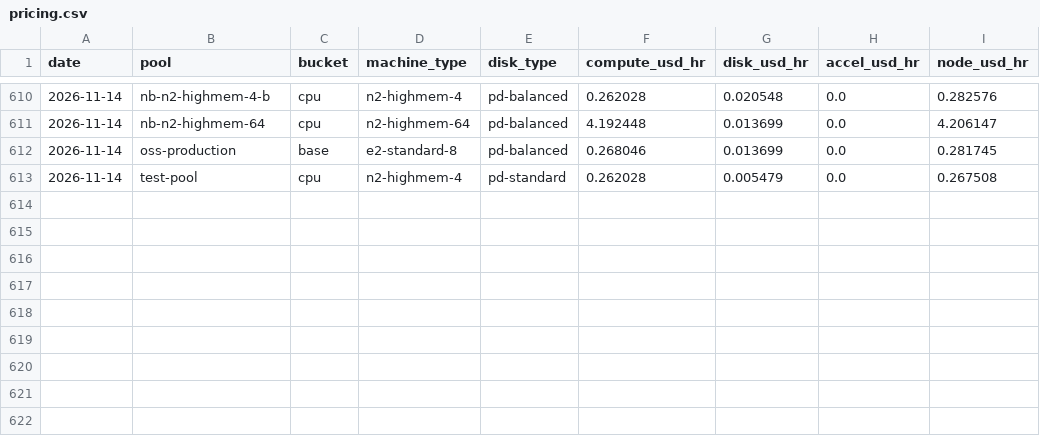
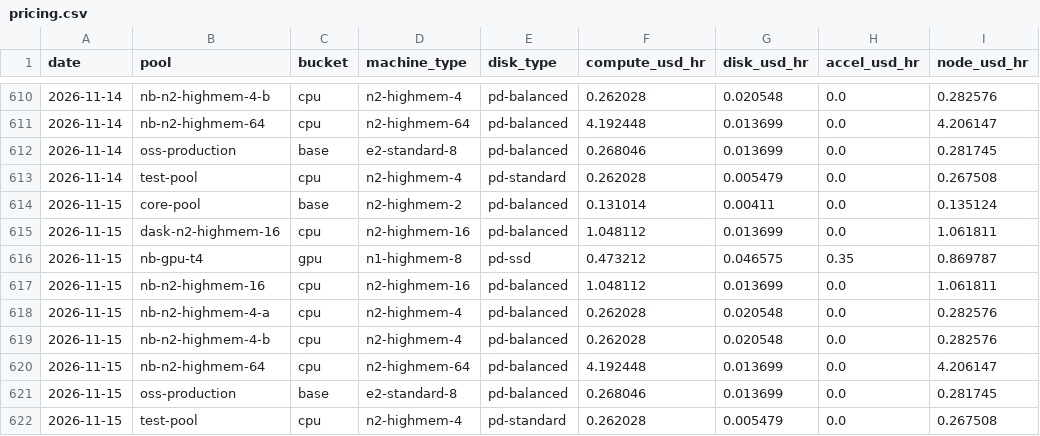
Before and after one commit to cloudbank-project/cloudbank-classroom-usage, a CSV file: data/pricing.csv, drawn as a sheet; only a part is shown, gaps mark what is left out.

```diff
--- a/data/pricing.csv
+++ b/data/pricing.csv
@@ -613 +613,10 @@ date,pool,bucket,machine_type,disk_type,compute_usd_hr,disk_usd_hr,accel_usd_hr,
 2026-11-14,test-pool,cpu,n2-highmem-4,pd-standard,0.262028,0.005479,0.0,0.267508
+2026-11-15,core-pool,base,n2-highmem-2,pd-balanced,0.131014,0.00411,0.0,0.135124
+2026-11-15,dask-n2-highmem-16,cpu,n2-highmem-16,pd-balanced,1.048112,0.013699,0.0,1.061811
+2026-11-15,nb-gpu-t4,gpu,n1-highmem-8,pd-ssd,0.473212,0.046575,0.35,0.869787
+2026-11-15,nb-n2-highmem-16,cpu,n2-highmem-16,pd-balanced,1.048112,0.013699,0.0,1.061811
+2026-11-15,nb-n2-highmem-4-a,cpu,n2-highmem-4,pd-balanced,0.262028,0.020548,0.0,0.282576
+2026-11-15,nb-n2-highmem-4-b,cpu,n2-highmem-4,pd-balanced,0.262028,0.020548,0.0,0.282576
+2026-11-15,nb-n2-highmem-64,cpu,n2-highmem-64,pd-balanced,4.192448,0.013699,0.0,4.206147
+2026-11-15,oss-production,base,e2-standard-8,pd-balanced,0.268046,0.013699,0.0,0.281745
+2026-11-15,test-pool,cpu,n2-highmem-4,pd-standard,0.262028,0.005479,0.0,0.267508
```
Also changed, not shown: data/base_extras.csv, data/daily_costs.csv, 7 other files.
